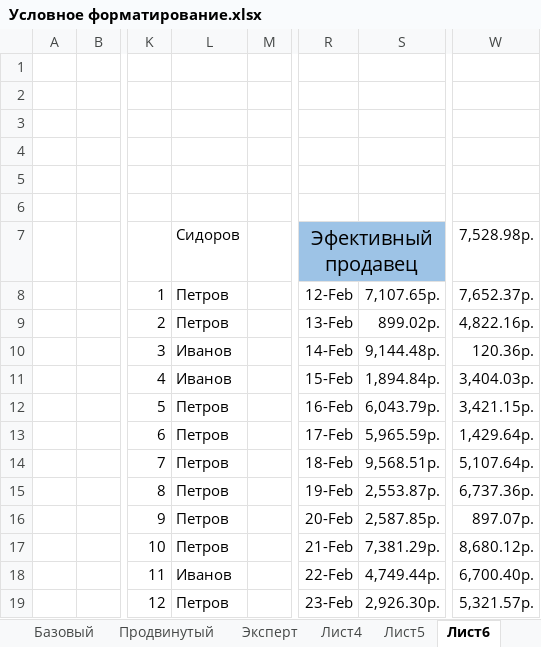
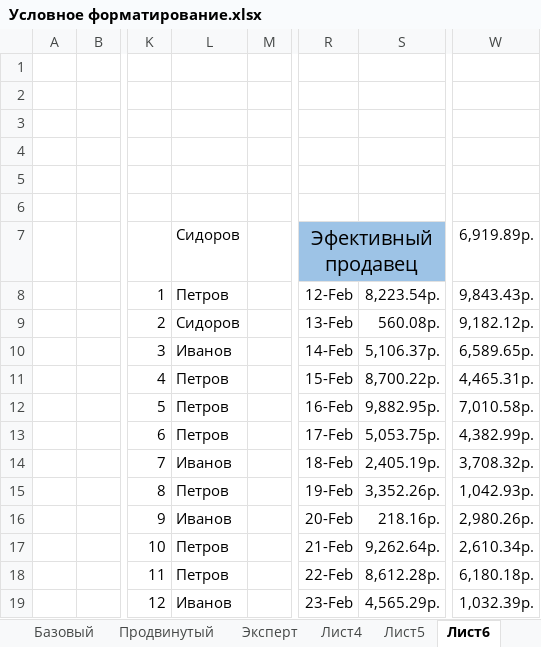
Before and after one commit to lotar37/teacher, an Excel workbook: excel/Условное форматирование.xlsx, sheet Лист6, drawn as a sheet; only a part is shown, gaps mark what is left out; values as stored, in another font and other column widths than the file's, no borders; the diff covers the shown part only; the diff names each change by its address in the sheet, - before the commit and + after, or states it on an @@ line.

```diff
--- a/excel/Условное форматирование.xlsx (sheet Лист6)
+++ b/excel/Условное форматирование.xlsx (sheet Лист6)
-W7: 7,528.98р.
+W7: 6,919.89р.
-S8: 7,107.65р.
+S8: 8,223.54р.
-W8: 7,652.37р.
+W8: 9,843.43р.
-L9: Петров
+L9: Сидоров
-S9: 899.02р.
+S9: 560.08р.
-W9: 4,822.16р.
+W9: 9,182.12р.
-S10: 9,144.48р.
+S10: 5,106.37р.
-W10: 120.36р.
+W10: 6,589.65р.
-L11: Иванов
+L11: Петров
-S11: 1,894.84р.
+S11: 8,700.22р.
-W11: 3,404.03р.
+W11: 4,465.31р.
-S12: 6,043.79р.
+S12: 9,882.95р.
-W12: 3,421.15р.
+W12: 7,010.58р.
-S13: 5,965.59р.
+S13: 5,053.75р.
-W13: 1,429.64р.
+W13: 4,382.99р.
-L14: Петров
+L14: Иванов
-S14: 9,568.51р.
+S14: 2,405.19р.
-W14: 5,107.64р.
+W14: 3,708.32р.
-S15: 2,553.87р.
+S15: 3,352.26р.
-W15: 6,737.36р.
+W15: 1,042.93р.
-L16: Петров
+L16: Иванов
-S16: 2,587.85р.
+S16: 218.16р.
-W16: 897.07р.
+W16: 2,980.26р.
-S17: 7,381.29р.
+S17: 9,262.64р.
-W17: 8,680.12р.
+W17: 2,610.34р.
-L18: Иванов
+L18: Петров
-S18: 4,749.44р.
+S18: 8,612.28р.
-W18: 6,700.40р.
+W18: 6,180.18р.
-L19: Петров
+L19: Иванов
-S19: 2,926.30р.
+S19: 4,565.29р.
-W19: 5,321.57р.
+W19: 1,032.39р.
```
Also changed, not shown: 20 edited cells elsewhere in this sheet, sheet Лист5, sheet Лист4, 1 other file.
